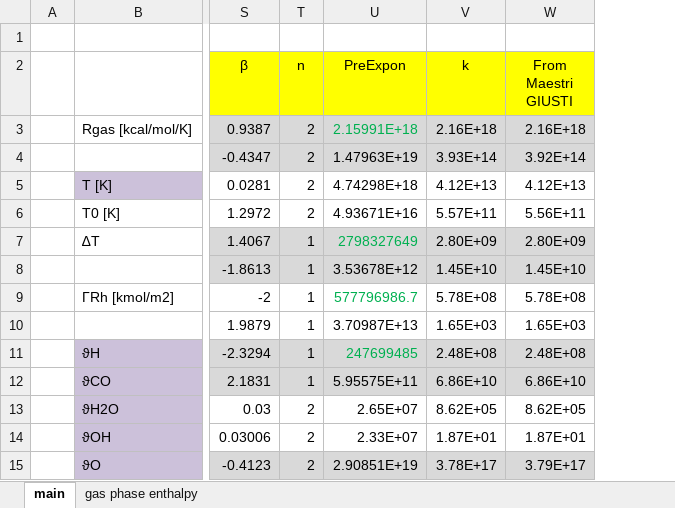
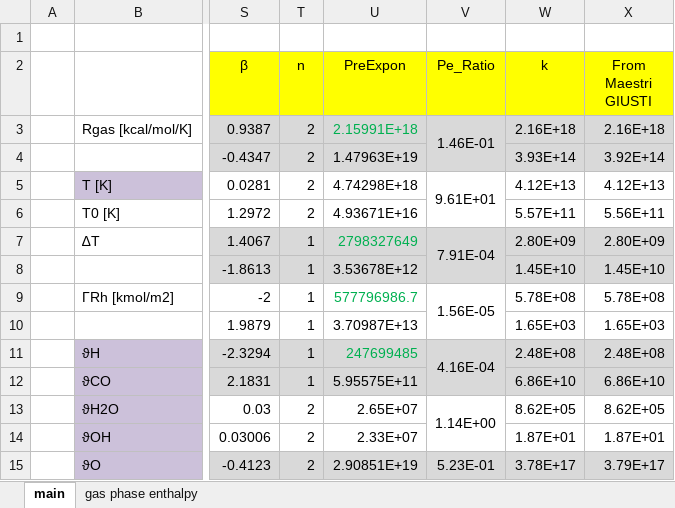
Before and after one commit to mstamatakis/ZacrosInputUBIQEP, an Excel workbook: calc UBI-QEP per Matlab.xlsx, sheet main, drawn as a sheet; only a part is shown, gaps mark what is left out; values as stored, in another font and other column widths than the file's, no borders; the diff names each change by its address in the sheet, - before the commit and + after, or states it on an @@ line.

```diff
--- a/calc UBI-QEP per Matlab.xlsx (sheet main)
+++ b/calc UBI-QEP per Matlab.xlsx (sheet main)
+column V (Pe_Ratio), rows 3-15: 1.46E-01 |  | 9.61E+01 |  | 7.91E-04 |  | 1.56E-05 |  | 4.16E-04 |  | 1.14E+00 |  | 5.23E-01
```
Also changed, not shown: formulas that keep their value, 5 other files.
